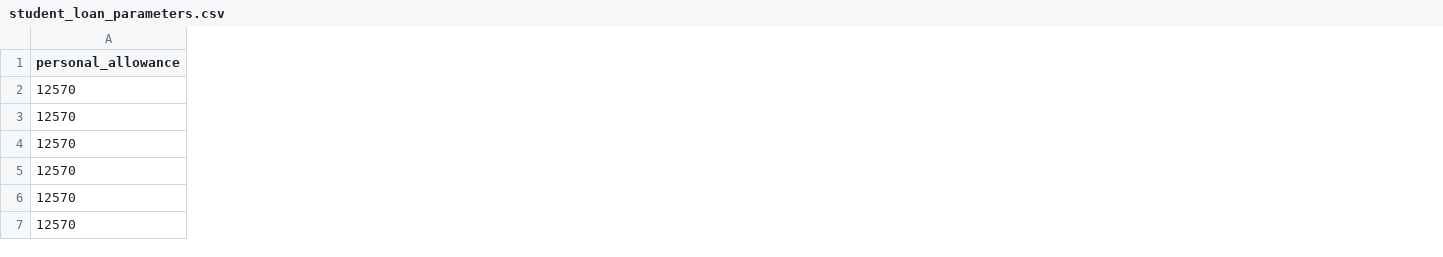
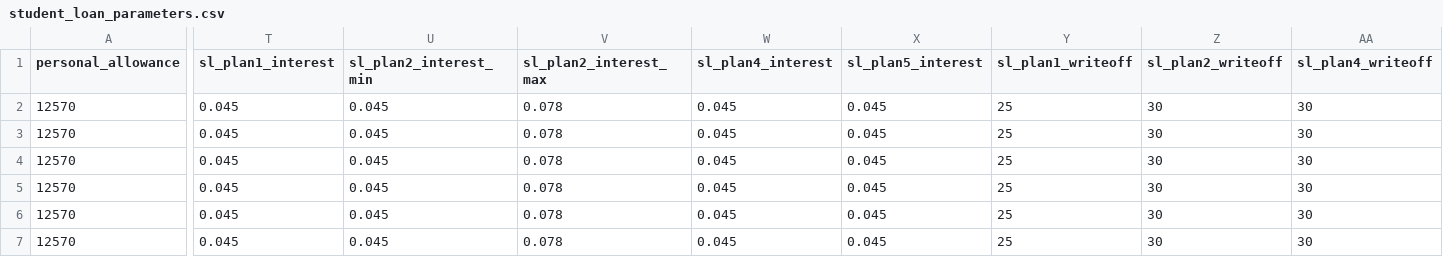
Before and after one commit to PolicyEngine/student-loan-calculator, a CSV file: public/data/student_loan_parameters.csv, drawn as a sheet; only a part is shown, gaps mark what is left out; the diff covers the shown part only; the diff names each change by its address in the sheet, - before the commit and + after, or states it on an @@ line.

```diff
--- a/public/data/student_loan_parameters.csv
+++ b/public/data/student_loan_parameters.csv
+column T (sl_plan1_interest), rows 2-7: all 0.045
+column U (sl_plan2_interest_min), rows 2-7: all 0.045
+column V (sl_plan2_interest_max), rows 2-7: all 0.078
+column W (sl_plan4_interest), rows 2-7: all 0.045
+column X (sl_plan5_interest), rows 2-7: all 0.045
+column Y (sl_plan1_writeoff), rows 2-7: all 25
+column Z (sl_plan2_writeoff), rows 2-7: all 30
+column AA (sl_plan4_writeoff), rows 2-7: all 30
```
Also changed, not shown: 1 added column elsewhere in this file, 8 other files.
